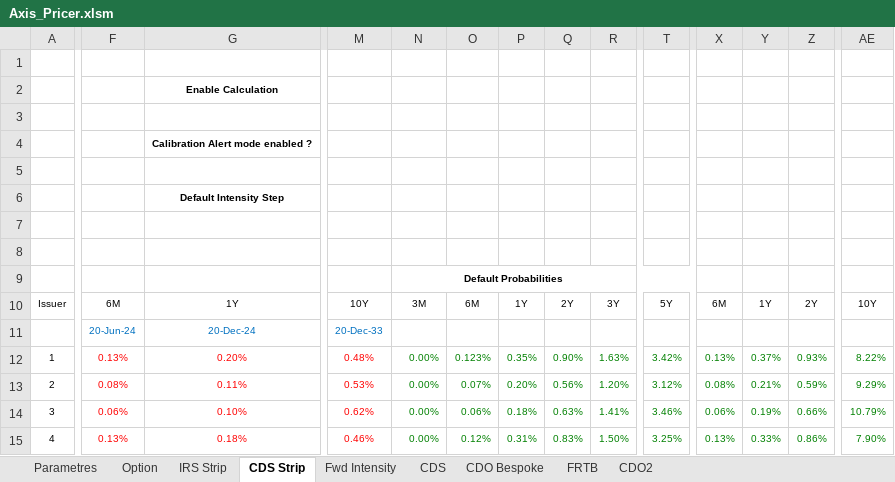
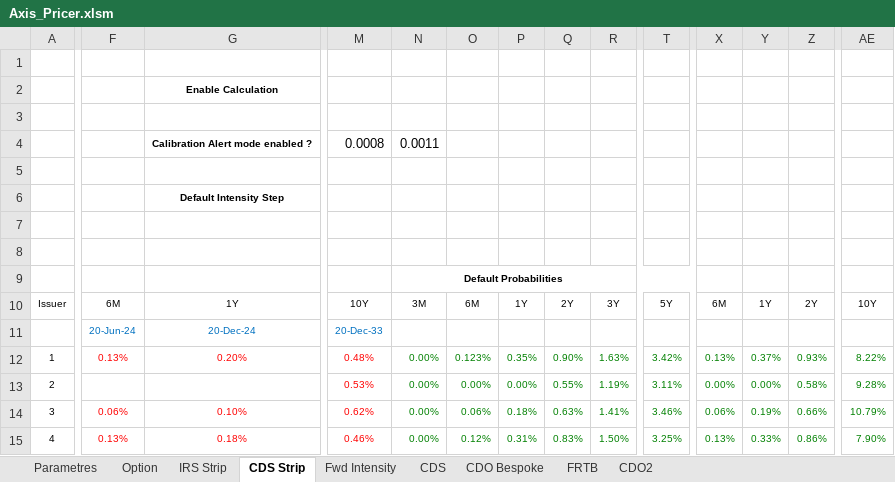
Before and after one commit to mbaAxis/Valo, an Excel workbook: common/Axis_Pricer.xlsm, sheet CDS Strip, drawn as a sheet; only a part is shown, gaps mark what is left out; values as stored, in another font and other column widths than the file's, no borders; charts and pictures not drawn; the diff names each change by its address in the sheet, - before the commit and + after, or states it on an @@ line.

```diff
--- a/common/Axis_Pricer.xlsm (sheet CDS Strip)
+++ b/common/Axis_Pricer.xlsm (sheet CDS Strip)
-M4: (empty)
+M4: 0.0008
-N4: (empty)
+N4: 0.0011
-F13: 0.08%
+F13: (empty)
-G13: 0.11%
+G13: (empty)
-O13: 0.07%
+O13: 0.00%
-P13: 0.20%
+P13: 0.00%
-Q13: 0.56%
+Q13: 0.55%
-R13: 1.20%
+R13: 1.19%
-T13: 3.12%
+T13: 3.11%
-X13: 0.08%
+X13: 0.00%
-Y13: 0.21%
+Y13: 0.00%
-Z13: 0.59%
+Z13: 0.58%
-AE13: 9.29%
+AE13: 9.28%
```
Also changed, not shown: sheet Fwd Intensity, sheet CDO Bespoke, sheet CDS, sheet FRTB, sheet IRS Strip, formulas that keep their value, hidden cells, charts or pictures, 3 other files.
